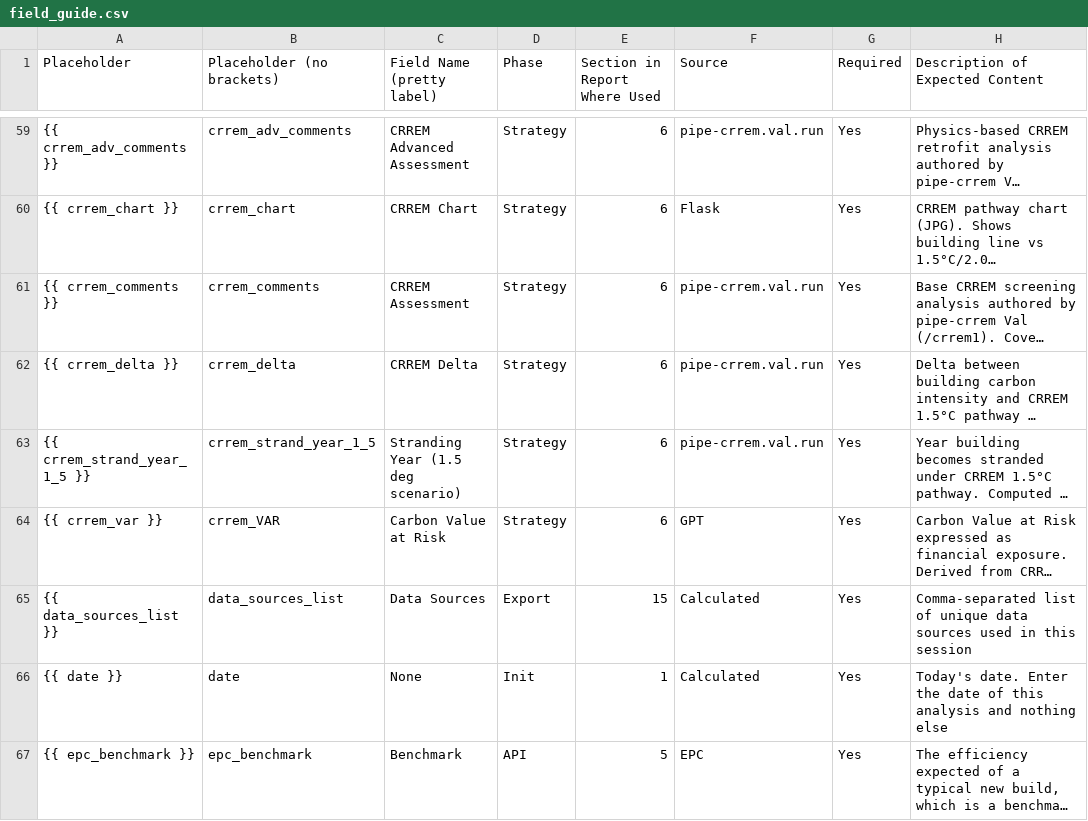
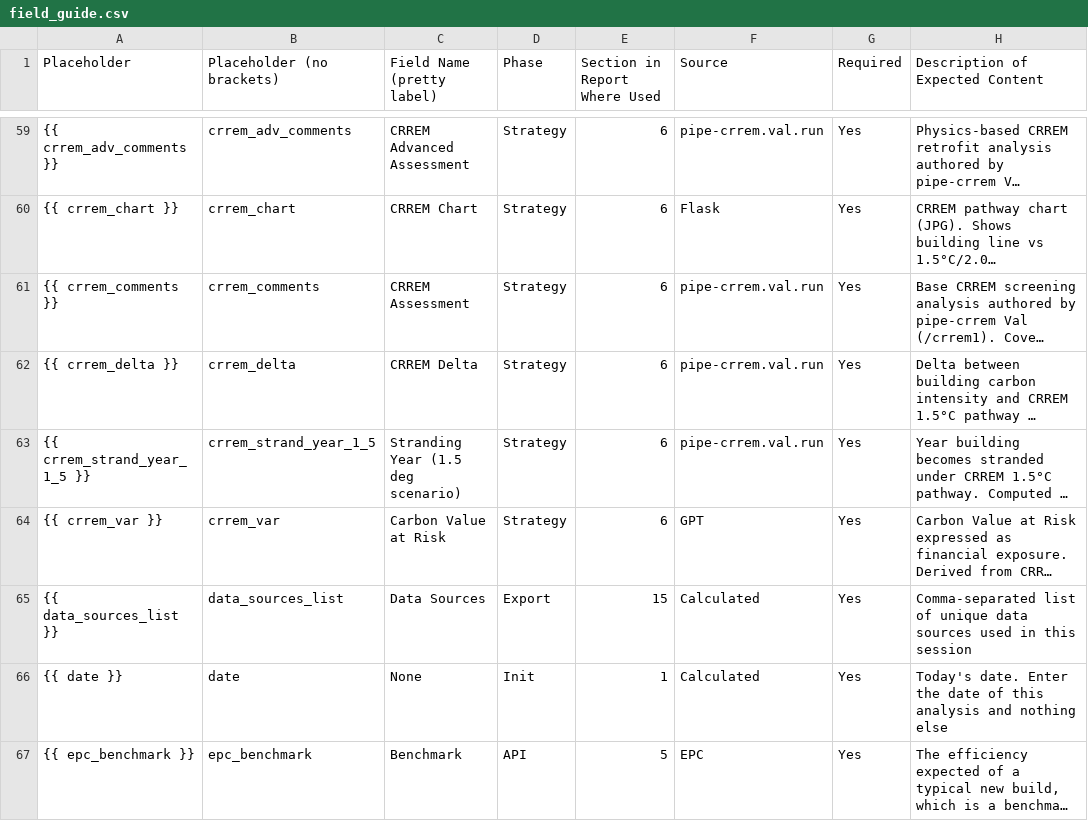
Before and after one commit to basildemeroutis/pipe, a CSV file: field_guide.csv, drawn as a sheet; only a part is shown, gaps mark what is left out; long unchanged cells end in …; the diff names each change by its address in the sheet, - before the commit and + after, or states it on an @@ line.

Commit message:
Update

```diff
--- a/field_guide.csv
+++ b/field_guide.csv
-B64 (Placeholder (no brackets)): crrem_VAR
+B64 (Placeholder (no brackets)): crrem_var
```
